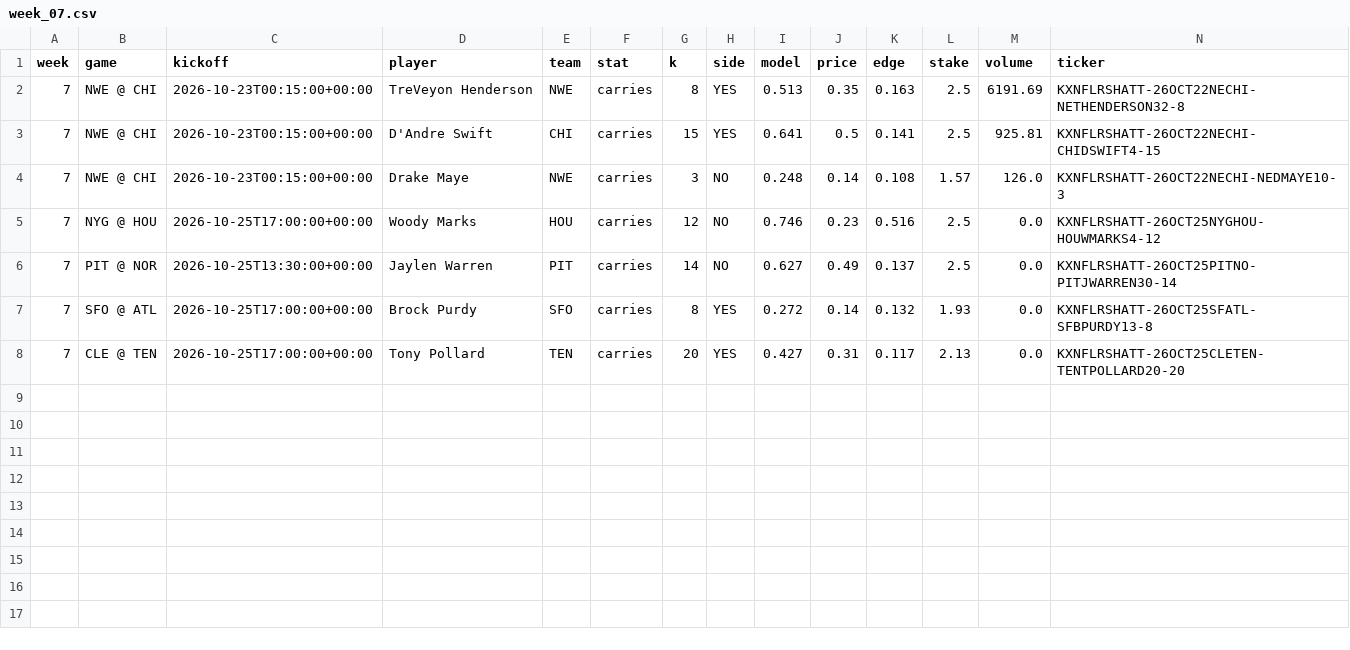
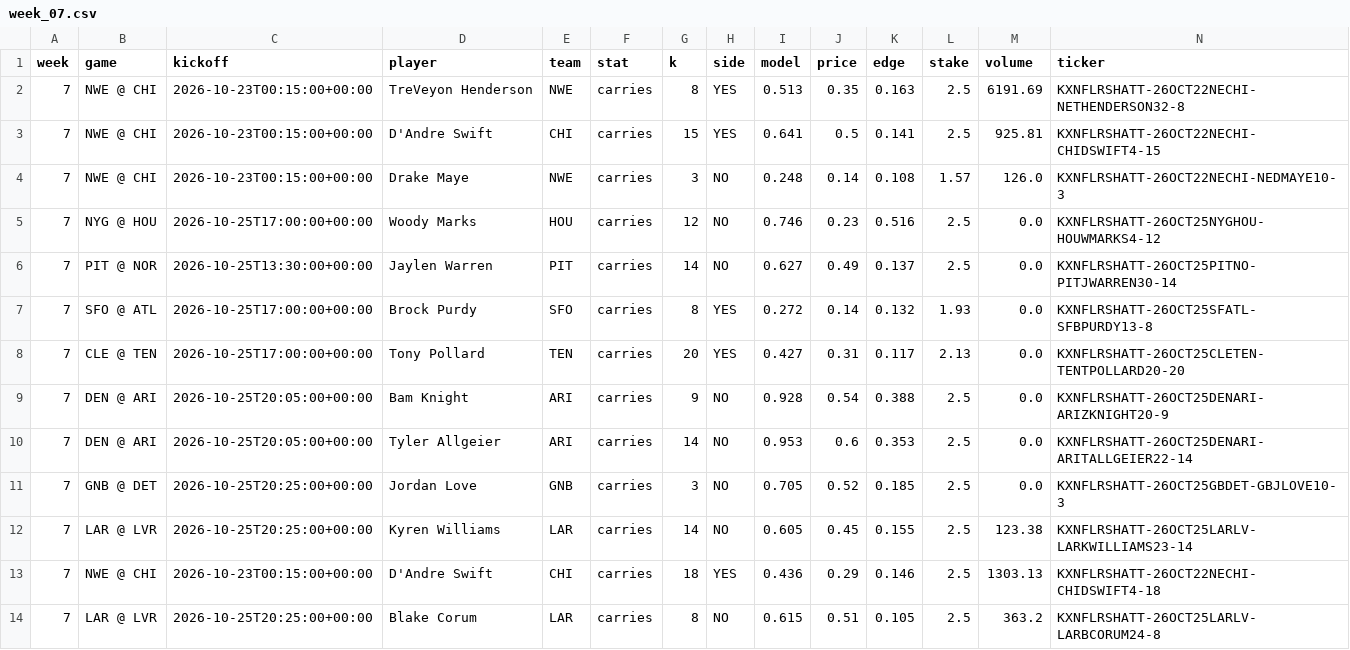
Before and after one commit to mikehollandwork-source/NFL-, a CSV file: output/2026/money/week_07.csv, drawn as a sheet; only a part is shown; rows hold the shown columns only; the diff names each change by its address in the sheet, - before the commit and + after, or states it on an @@ line.

```diff
--- a/output/2026/money/week_07.csv
+++ b/output/2026/money/week_07.csv
+row 9: 7 | DEN @ ARI | 2026-10-25T20:05:00+00:00 | Bam Knight | ARI | carries | 9 | NO | 0.928 | 0.54 | 0.388 | 2.5 | 0.0 | KXNFLRSHATT-26OCT25DENARI-ARIZKNIGHT20-9
+row 10: 7 | DEN @ ARI | 2026-10-25T20:05:00+00:00 | Tyler Allgeier | ARI | carries | 14 | NO | 0.953 | 0.6 | 0.353 | 2.5 | 0.0 | KXNFLRSHATT-26OCT25DENARI-ARITALLGEIER22-14
+row 11: 7 | GNB @ DET | 2026-10-25T20:25:00+00:00 | Jordan Love | GNB | carries | 3 | NO | 0.705 | 0.52 | 0.185 | 2.5 | 0.0 | KXNFLRSHATT-26OCT25GBDET-GBJLOVE10-3
+row 12: 7 | LAR @ LVR | 2026-10-25T20:25:00+00:00 | Kyren Williams | LAR | carries | 14 | NO | 0.605 | 0.45 | 0.155 | 2.5 | 123.38 | KXNFLRSHATT-26OCT25LARLV-LARKWILLIAMS23-14
+row 13: 7 | NWE @ CHI | 2026-10-23T00:15:00+00:00 | D'Andre Swift | CHI | carries | 18 | YES | 0.436 | 0.29 | 0.146 | 2.5 | 1303.13 | KXNFLRSHATT-26OCT22NECHI-CHIDSWIFT4-18
+row 14: 7 | LAR @ LVR | 2026-10-25T20:25:00+00:00 | Blake Corum | LAR | carries | 8 | NO | 0.615 | 0.51 | 0.105 | 2.5 | 363.2 | KXNFLRSHATT-26OCT25LARLV-LARBCORUM24-8
```
Also changed, not shown: 1 other file.
